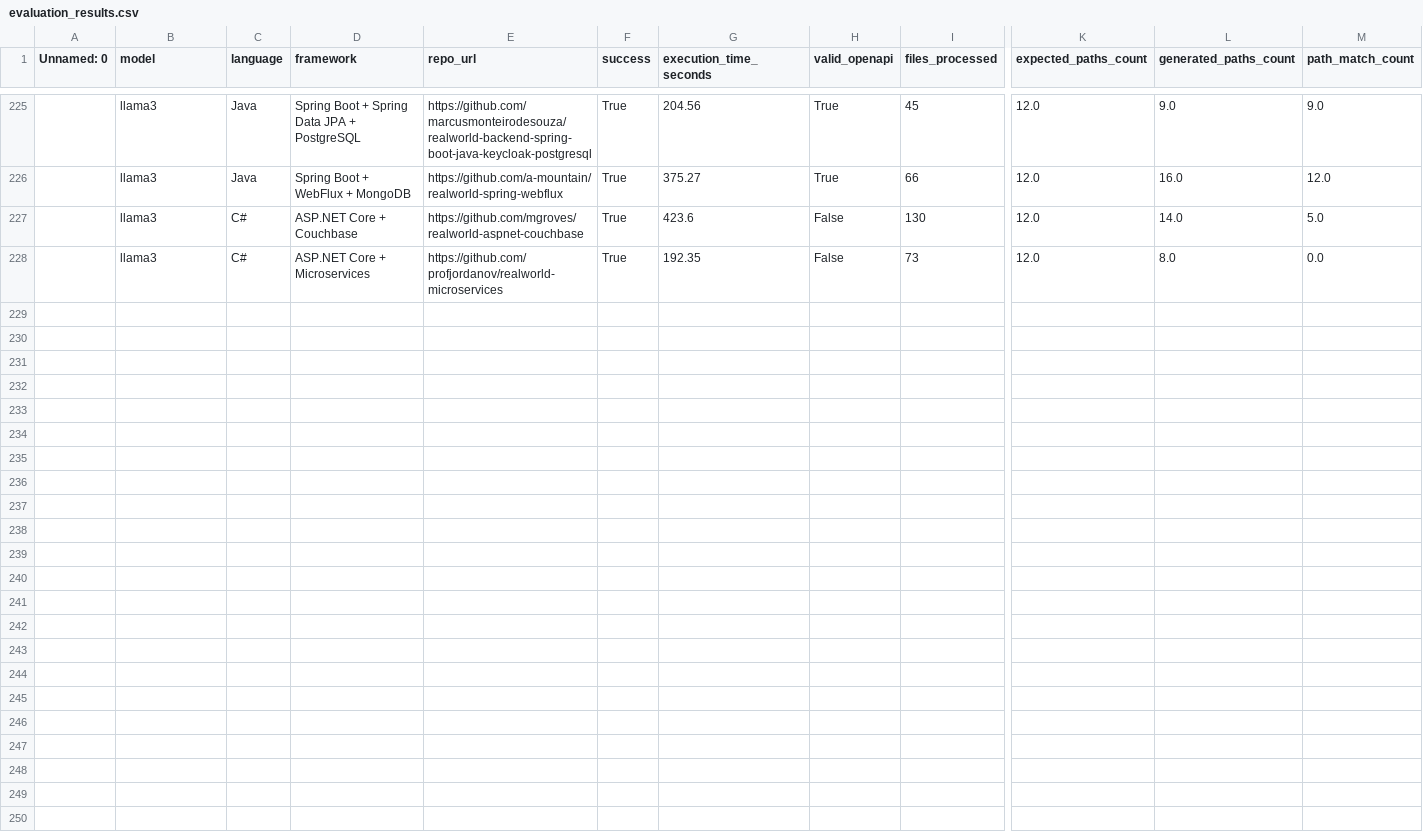
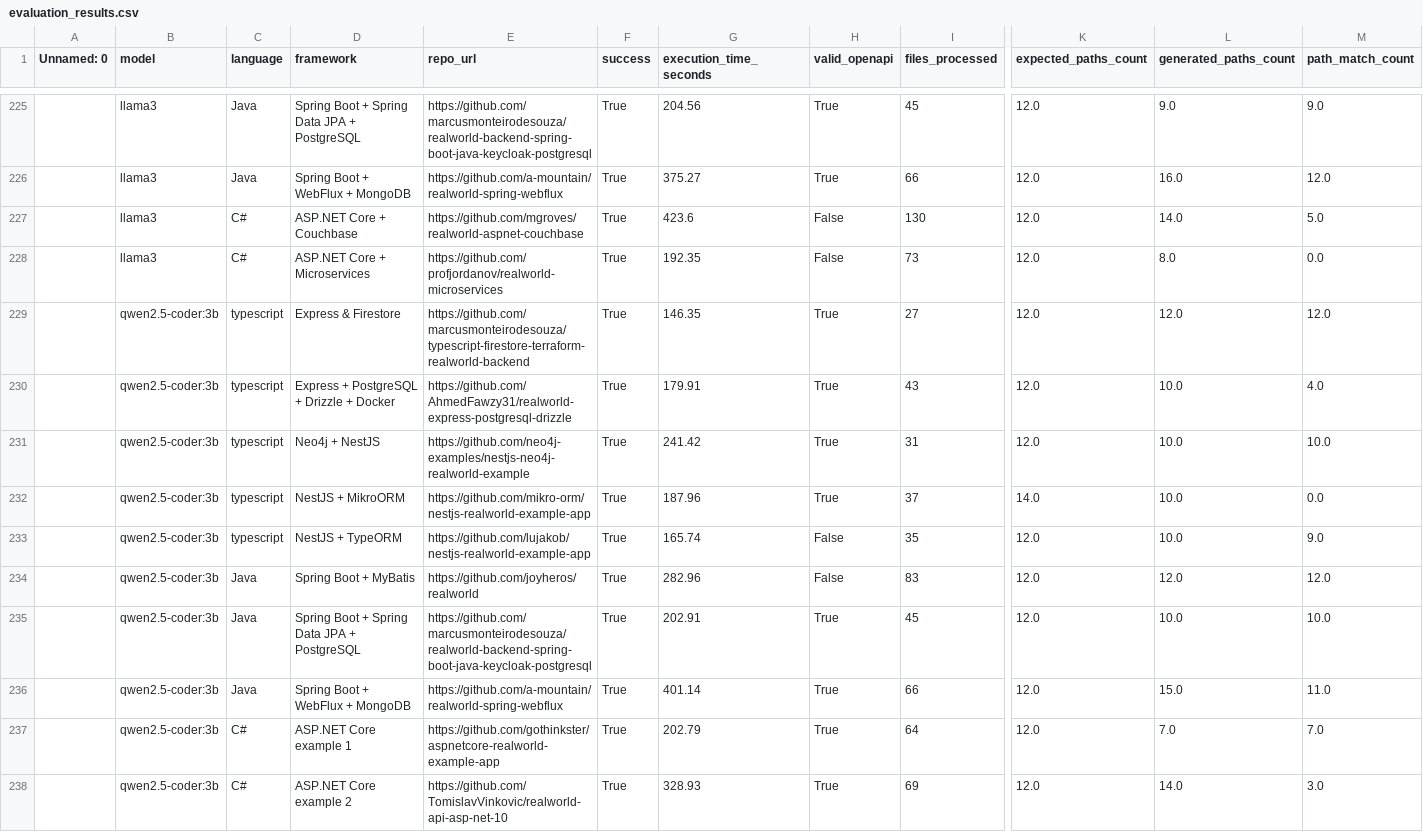
Before and after one commit to DocGen-io/DocGen-RAG, a CSV file: evaluation/data/evaluation_results.csv, drawn as a sheet; only a part is shown, gaps mark what is left out; rows hold the shown columns only; the diff names each change by its address in the sheet, - before the commit and + after, or states it on an @@ line.

Commit message:
Run Evaluation after fixing controllers-extractor main.py memoization issue

```diff
--- a/evaluation/data/evaluation_results.csv
+++ b/evaluation/data/evaluation_results.csv
+row 229:  | qwen2.5-coder:3b | typescript | Express & Firestore | https://github.com/marcusmonteirodesouza/typescript-firestore-terraform-realworld-backend | True | 146.35 | True | 27 | 12.0 | 12.0 | 12.0
+row 230:  | qwen2.5-coder:3b | typescript | Express + PostgreSQL + Drizzle + Docker | https://github.com/AhmedFawzy31/realworld-express-postgresql-drizzle | True | 179.91 | True | 43 | 12.0 | 10.0 | 4.0
+row 231:  | qwen2.5-coder:3b | typescript | Neo4j + NestJS | https://github.com/neo4j-examples/nestjs-neo4j-realworld-example | True | 241.42 | True | 31 | 12.0 | 10.0 | 10.0
+row 232:  | qwen2.5-coder:3b | typescript | NestJS + MikroORM | https://github.com/mikro-orm/nestjs-realworld-example-app | True | 187.96 | True | 37 | 14.0 | 10.0 | 0.0
+row 233:  | qwen2.5-coder:3b | typescript | NestJS + TypeORM | https://github.com/lujakob/nestjs-realworld-example-app | True | 165.74 | False | 35 | 12.0 | 10.0 | 9.0
+row 234:  | qwen2.5-coder:3b | Java | Spring Boot + MyBatis | https://github.com/joyheros/realworld | True | 282.96 | False | 83 | 12.0 | 12.0 | 12.0
+row 235:  | qwen2.5-coder:3b | Java | Spring Boot + Spring Data JPA + PostgreSQL | https://github.com/marcusmonteirodesouza/realworld-backend-spring-boot-java-keycloak-postgresql | True | 202.91 | True | 45 | 12.0 | 10.0 | 10.0
+row 236:  | qwen2.5-coder:3b | Java | Spring Boot + WebFlux + MongoDB | https://github.com/a-mountain/realworld-spring-webflux | True | 401.14 | True | 66 | 12.0 | 15.0 | 11.0
+row 237:  | qwen2.5-coder:3b | C# | ASP.NET Core example 1 | https://github.com/gothinkster/aspnetcore-realworld-example-app | True | 202.79 | True | 64 | 12.0 | 7.0 | 7.0
+row 238:  | qwen2.5-coder:3b | C# | ASP.NET Core example 2 | https://github.com/TomislavVinkovic/realworld-api-asp-net-10 | True | 328.93 | True | 69 | 12.0 | 14.0 | 3.0
```
